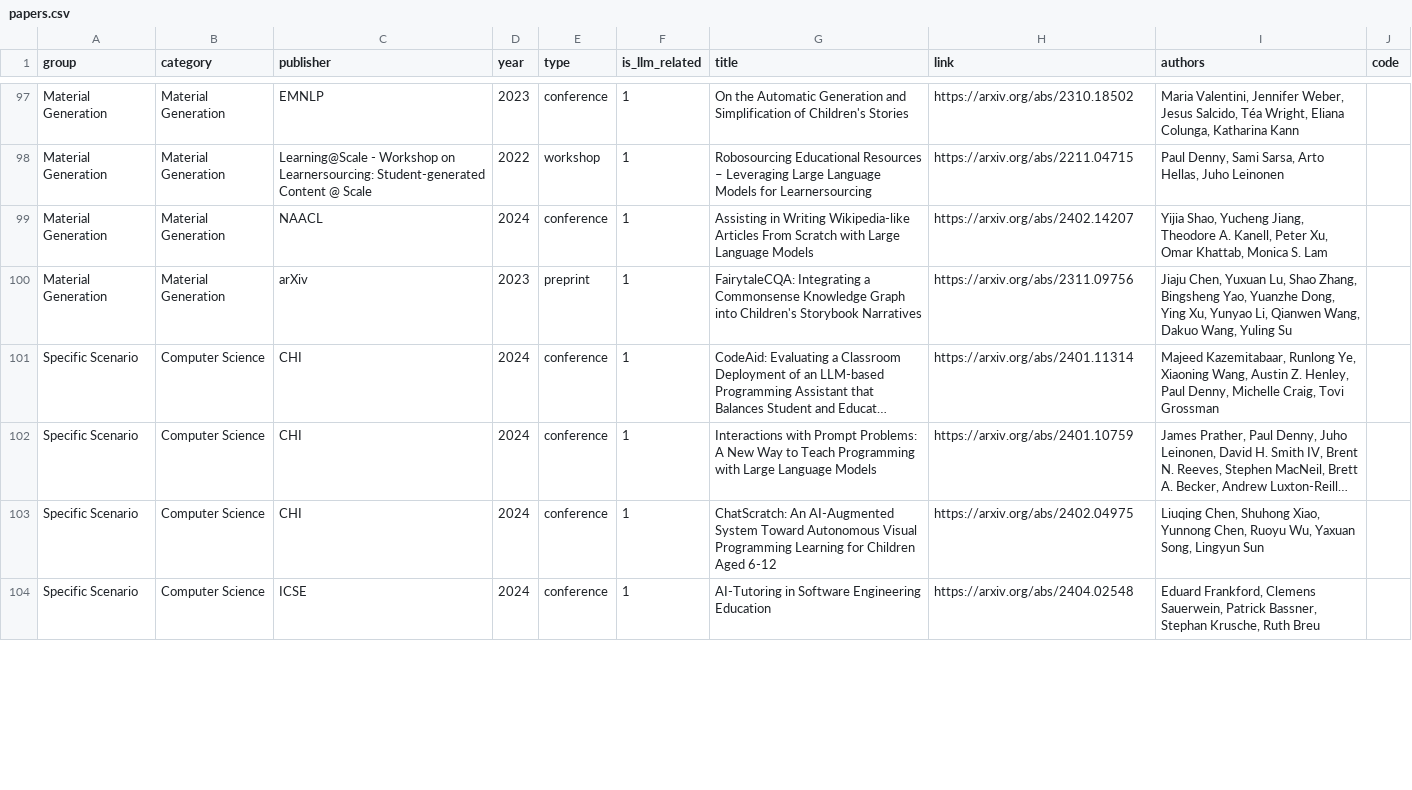
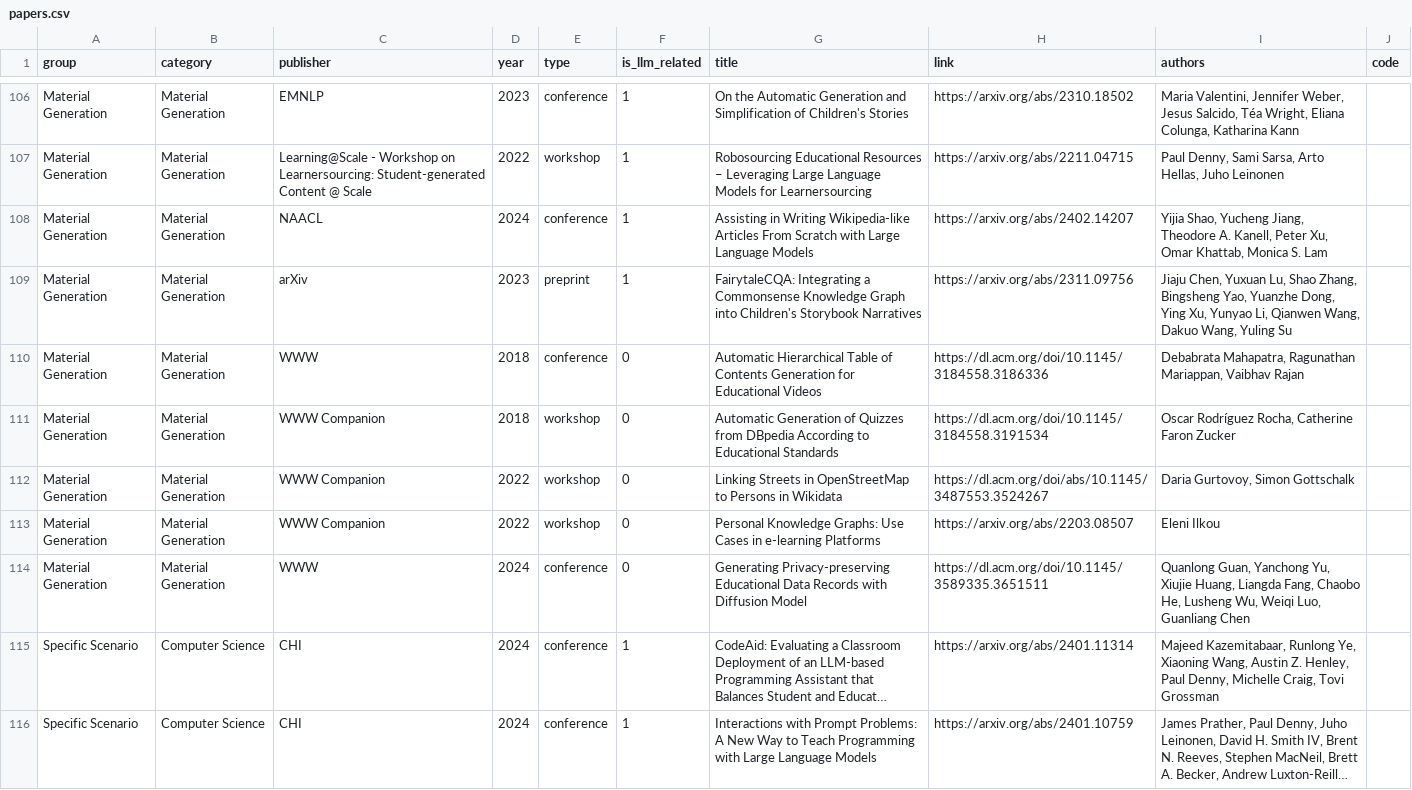
Before and after one commit to GeminiLight/awesome-ai-llm4education, a CSV file: data/papers.csv, drawn as a sheet; only a part is shown, gaps mark what is left out; the shorter side is filled out with more unchanged rows; long unchanged cells end in …; the diff covers the shown part only; the diff names each change by its address in the sheet, - before the commit and + after, or states it on an @@ line.

Commit message:
add papers from WWW'24

```diff
--- a/data/papers.csv
+++ b/data/papers.csv
+row 110: Material Generation | Material Generation | WWW | 2018 | conference | 0 | Automatic Hierarchical Table of Contents Generation for Educational Videos | https://dl.acm.org/doi/10.1145/3184558.3186336 | Debabrata Mahapatra, Ragunathan Mariappan, Vaibhav Rajan
+row 111: Material Generation | Material Generation | WWW Companion | 2018 | workshop | 0 | Automatic Generation of Quizzes from DBpedia According to Educational Standards | https://dl.acm.org/doi/10.1145/3184558.3191534 | Oscar Rodríguez Rocha, Catherine Faron Zucker
+row 112: Material Generation | Material Generation | WWW Companion | 2022 | workshop | 0 | Linking Streets in OpenStreetMap to Persons in Wikidata | https://dl.acm.org/doi/abs/10.1145/3487553.3524267 | Daria Gurtovoy, Simon Gottschalk
+row 113: Material Generation | Material Generation | WWW Companion | 2022 | workshop | 0 | Personal Knowledge Graphs: Use Cases in e-learning Platforms | https://arxiv.org/abs/2203.08507 | Eleni Ilkou
+row 114: Material Generation | Material Generation | WWW | 2024 | conference | 0 | Generating Privacy-preserving Educational Data Records with Diffusion Model | https://dl.acm.org/doi/10.1145/3589335.3651511 | Quanlong Guan, Yanchong Yu, Xiujie Huang, Liangda Fang, Chaobo He, Lusheng Wu, Weiqi Luo, Guanliang Chen
```
Also changed, not shown: 10 added rows and 2 edited cells elsewhere in this file, 1 other file.
